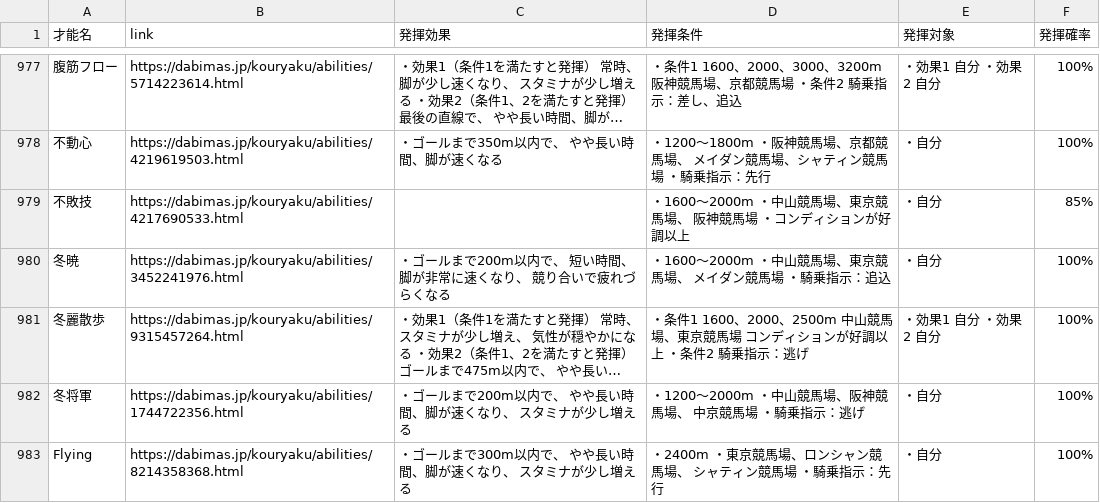
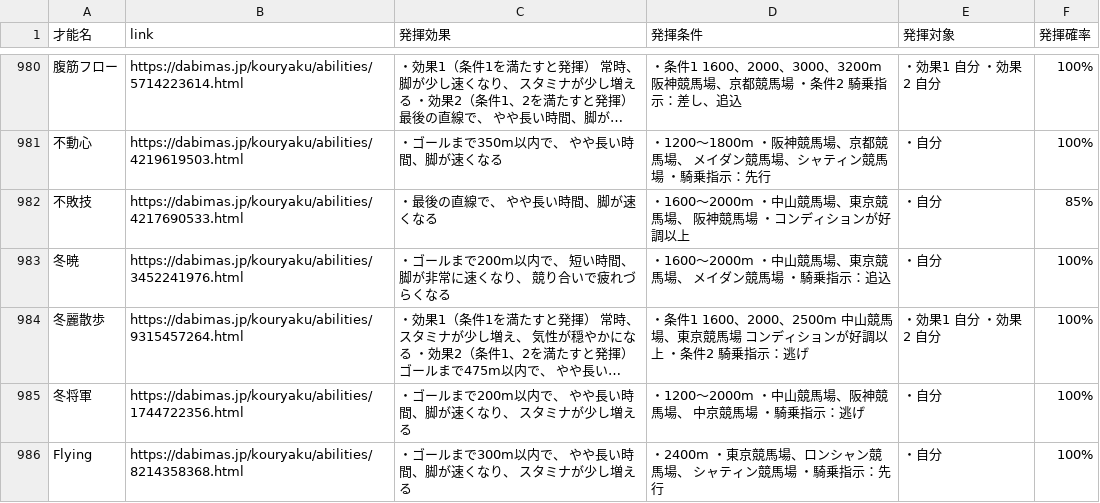
Before and after one commit to takana666/DBMS_trainer_data_search, a CSV file: data.csv, drawn as a sheet; only a part is shown, gaps mark what is left out; long unchanged cells end in …; addresses are those after the commit; the diff covers the shown part only; the diff names each change by its address in the sheet, - before the commit and + after, or states it on an @@ line.

```diff
--- a/data.csv
+++ b/data.csv
-C982 (発揮効果): (empty)
+C982 (発揮効果): ・最後の直線で、 やや長い時間、脚が速くなる
```
Also changed, not shown: 4 added rows, 16 moved rows and 2 edited cells elsewhere in this file.
